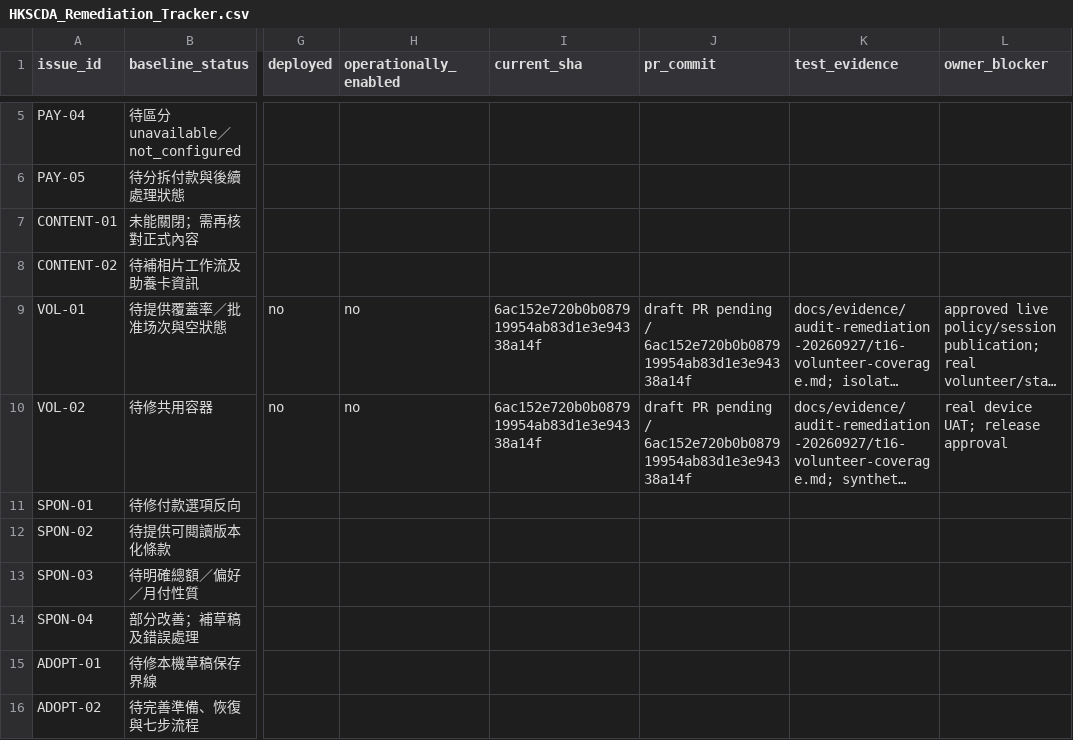
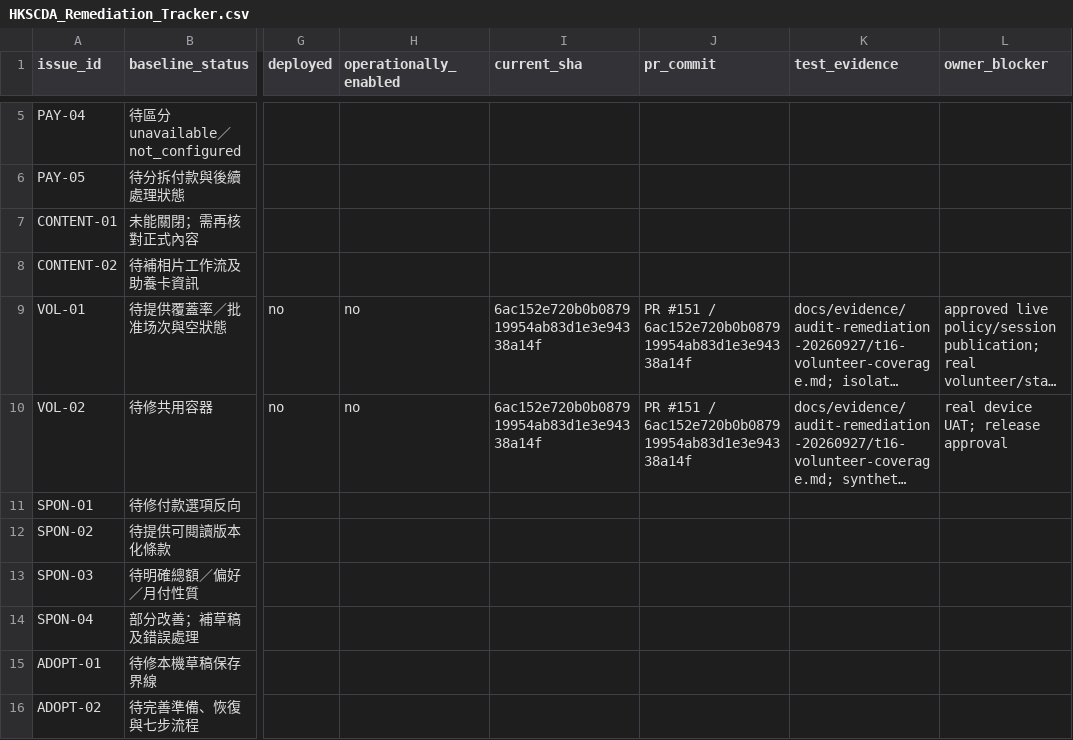
Before and after one commit to YNWAforever/hkscda, a CSV file: docs/superpowers/plans/2026-09-27-audit-remediation/HKSCDA_Remediation_Tracker.csv, drawn as a sheet; only a part is shown, gaps mark what is left out; long unchanged cells end in …; the diff names each change by its address in the sheet, - before the commit and + after, or states it on an @@ line.

Commit message:
docs: link volunteer remediation to PR 151

```diff
--- a/docs/superpowers/plans/2026-09-27-audit-remediation/HKSCDA_Remediation_Tracker.csv
+++ b/docs/superpowers/plans/2026-09-27-audit-remediation/HKSCDA_Remediation_Tracker.csv
-J9:J10 (pr_commit): draft PR pending / 6ac152e720b0b087919954ab83d1e3e94338a14f
+J9:J10 (pr_commit): PR #151 / 6ac152e720b0b087919954ab83d1e3e94338a14f
```
Also changed, not shown: 1 other file.
